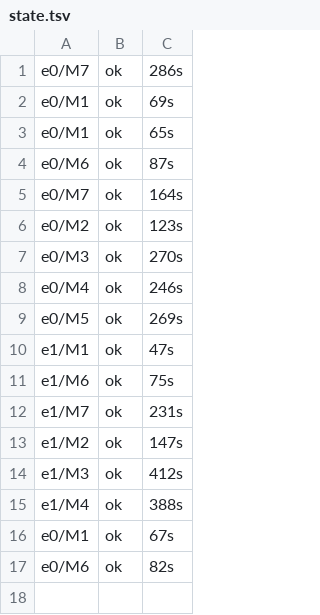
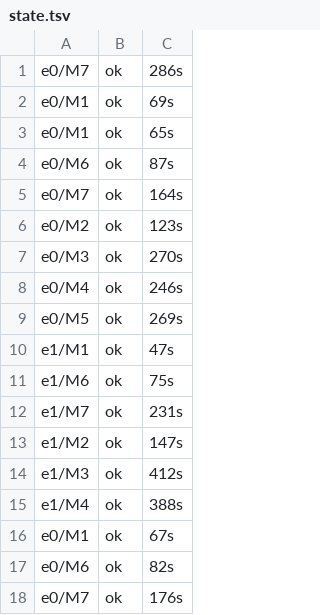
Before and after one commit to DevDaring/Quant_Bias, a TSV file: quant-bias/results/_logs/state.tsv, drawn as a sheet; the diff names each change by its address in the sheet, - before the commit and + after, or states it on an @@ line.

Commit message:
results(full): e0/M7

```diff
--- a/quant-bias/results/_logs/state.tsv
+++ b/quant-bias/results/_logs/state.tsv
+row 18: e0/M7 | ok | 176s
```
Also changed, not shown: 3 other files.
